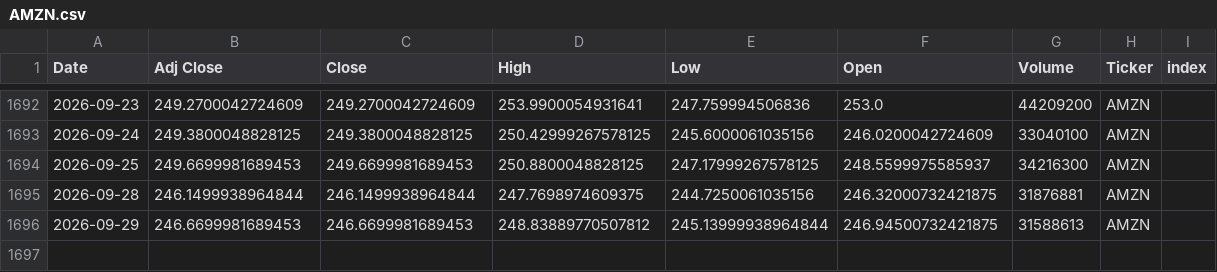
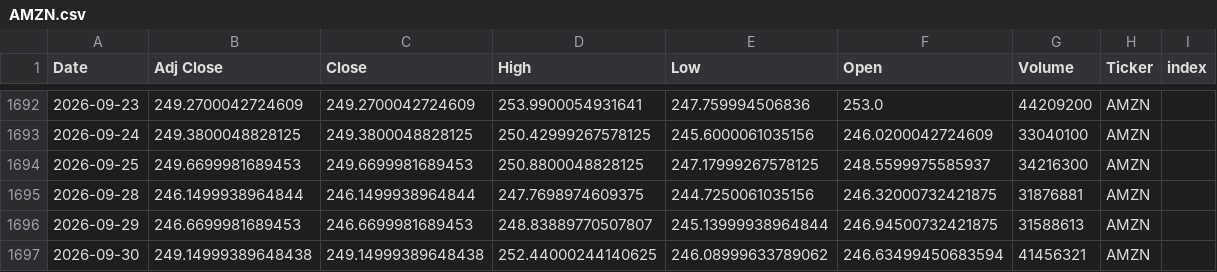
Before and after one commit to Youssef-3Joe/Stock-Market-Analysis, a CSV file: AMZN.csv, drawn as a sheet; only a part is shown, gaps mark what is left out.

```diff
--- a/AMZN.csv
+++ b/AMZN.csv
@@ -1695,2 +1695,3 @@ Date,Adj Close,Close,High,Low,Open,Volume,Ticker,index
 2026-09-28,246.1499938964844,246.1499938964844,247.7698974609375,244.7250061035156,246.32000732421875,31876881,AMZN,
-2026-09-29,246.6699981689453,246.6699981689453,248.83889770507812,245.13999938964844,246.94500732421875,31588613,AMZN,
+2026-09-29,246.6699981689453,246.6699981689453,248.83889770507807,245.13999938964844,246.94500732421875,31588613,AMZN,
+2026-09-30,249.14999389648438,249.14999389648438,252.44000244140625,246.08999633789062,246.63499450683594,41456321,AMZN,
```
Also changed, not shown: AAPL.csv, MSFT.csv, 5 other files.
